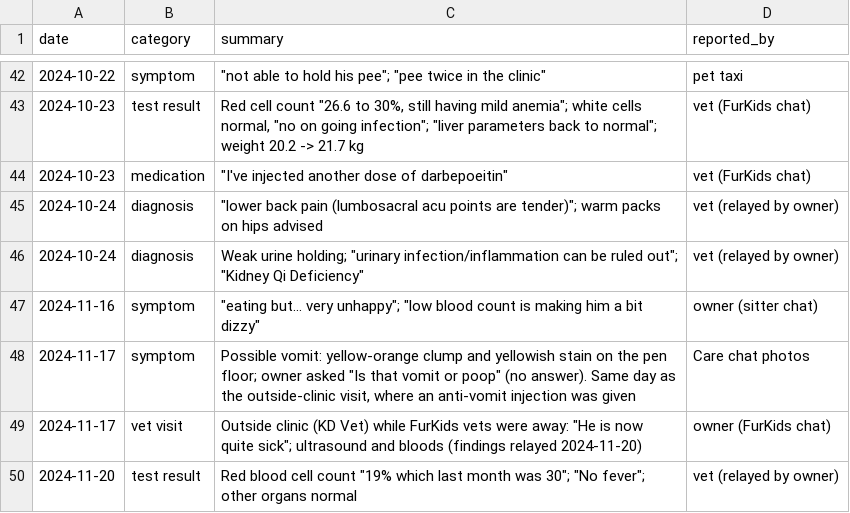
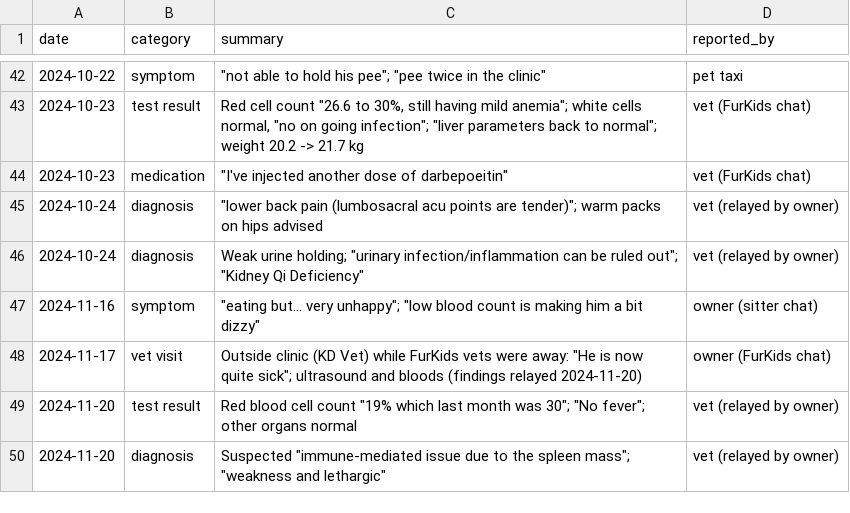
Before and after one commit to nghuixin/os-kuro-archives, a CSV file: data/processed/health_events.csv, drawn as a sheet; only a part is shown, gaps mark what is left out; the shorter side is filled out with more unchanged rows.

```diff
--- a/data/processed/health_events.csv
+++ b/data/processed/health_events.csv
@@ -47,3 +47,2 @@ date,category,summary,reported_by
 2024-11-16,symptom,"""eating but... very unhappy""; ""low blood count is making him a bit dizzy""",owner (sitter chat)
-2024-11-17,symptom,"Possible vomit: yellow-orange clump and yellowish stain on the pen floor; owner asked ""Is that vomit or poop"" (no answer). Same day as the outside-clinic visit, where an anti-vomit injection was given",Care chat photos
 2024-11-17,vet visit,"Outside clinic (KD Vet) while FurKids vets were away: ""He is now quite sick""; ultrasound and bloods (findings relayed 2024-11-20)",owner (FurKids chat)
```
Also changed, not shown: 1 other file.
